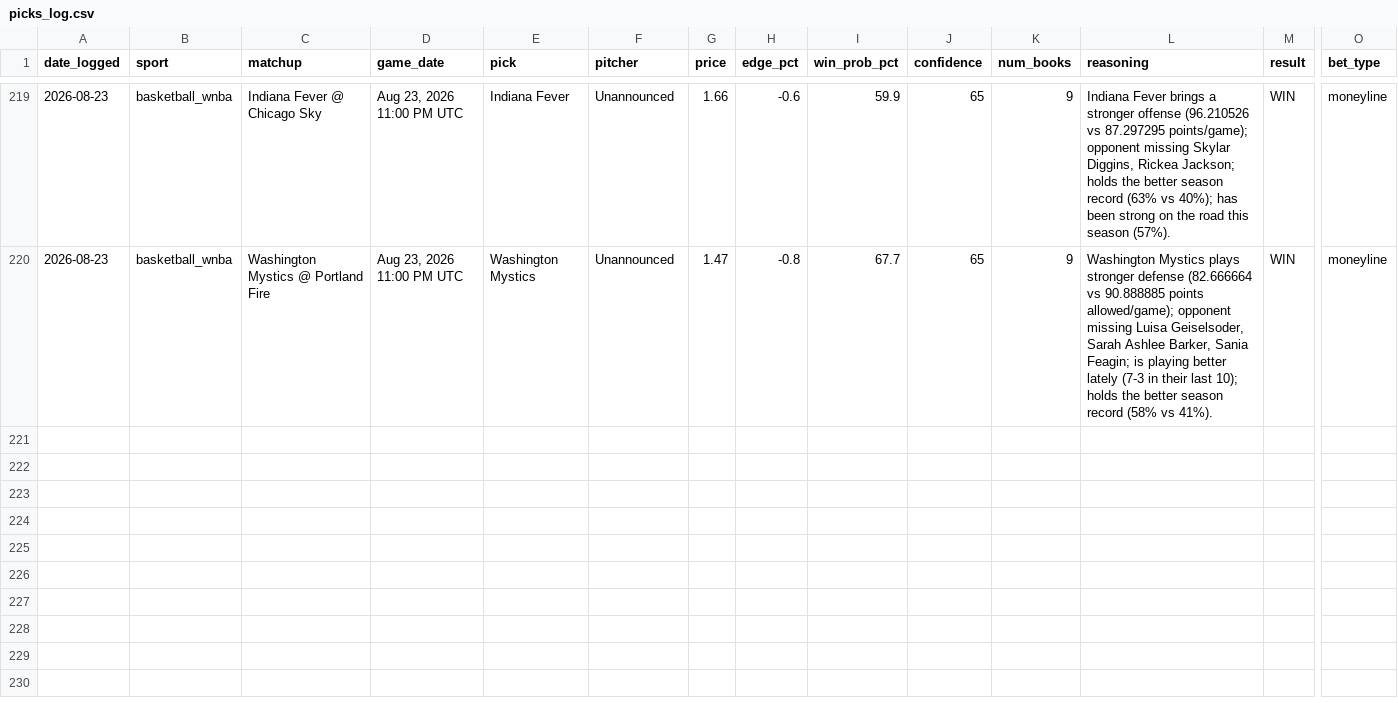
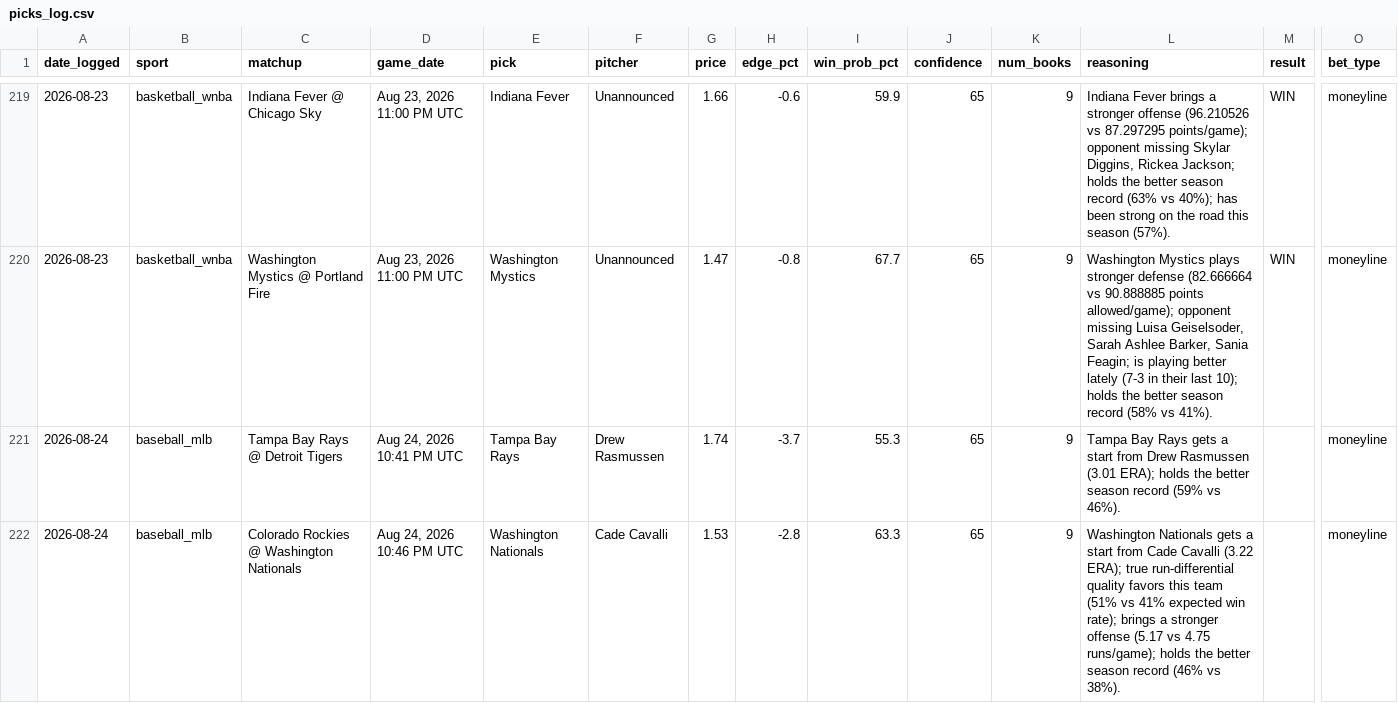
Before and after one commit to alev-12/betting-bot-showcase, a CSV file: picks_log.csv, drawn as a sheet; only a part is shown, gaps mark what is left out; rows hold the shown columns only; the diff covers the shown part only; the diff names each change by its address in the sheet, - before the commit and + after, or states it on an @@ line.

```diff
--- a/picks_log.csv
+++ b/picks_log.csv
+row 221: 2026-08-24 | baseball_mlb | Tampa Bay Rays @ Detroit Tigers | Aug 24, 2026 10:41 PM UTC | Tampa Bay Rays | Drew Rasmussen | 1.74 | -3.7 | 55.3 | 65 | 9 | Tampa Bay Rays gets a start from Drew Rasmussen (3.01 ERA); holds the better season record (59% vs 46%). |  | moneyline
+row 222: 2026-08-24 | baseball_mlb | Colorado Rockies @ Washington Nationals | Aug 24, 2026 10:46 PM UTC | Washington Nationals | Cade Cavalli | 1.53 | -2.8 | 63.3 | 65 | 9 | Washington Nationals gets a start from Cade Cavalli (3.22 ERA); true run-differential quality favors this team (51% vs 41% expected win rate); brings a stronger offense (5.17 vs 4.75 runs/game); holds the better season record (46% vs 38%). |  | moneyline
```
Also changed, not shown: 2 added rows elsewhere in this file.
